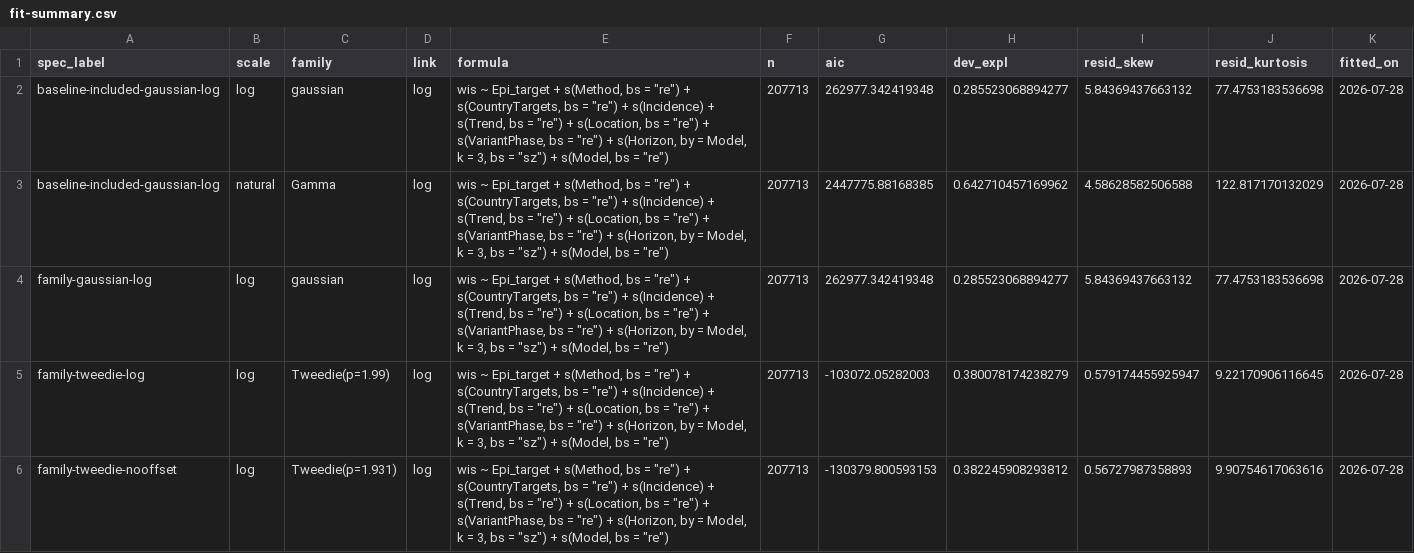
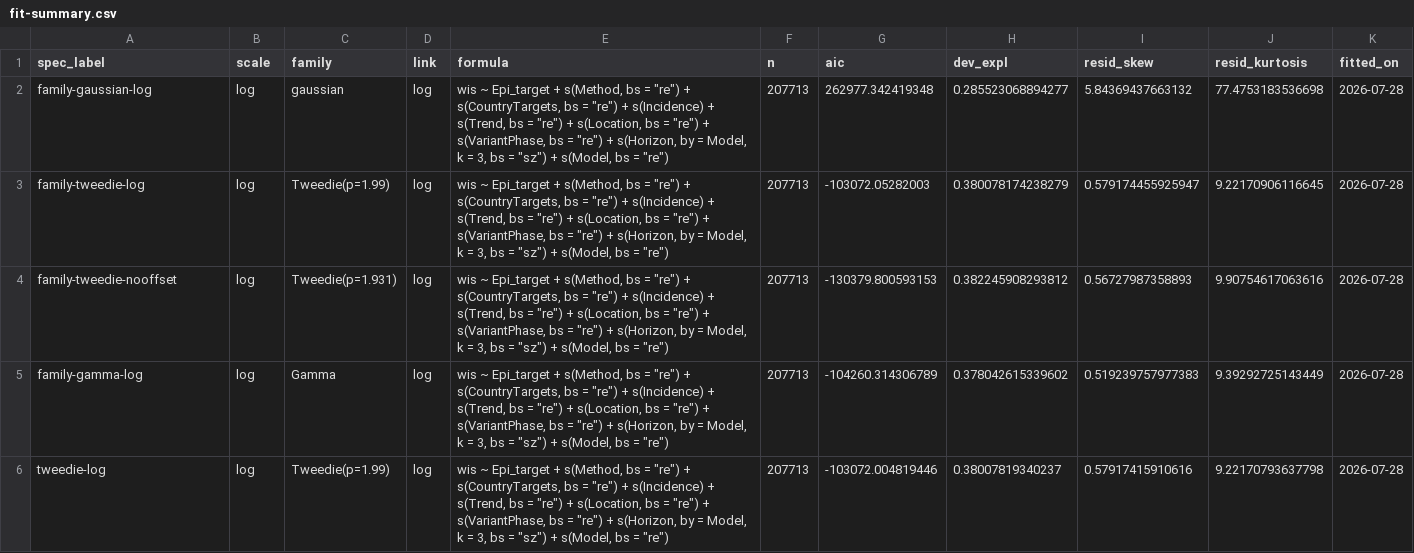
Before and after one commit to epiforecasts/eval-by-method, a CSV file: output/diagnostics/fit-summary.csv, drawn as a sheet; only a part is shown; the shorter side is filled out with more unchanged rows; the diff names each change by its address in the sheet, - before the commit and + after, or states it on an @@ line.

```diff
--- a/output/diagnostics/fit-summary.csv
+++ b/output/diagnostics/fit-summary.csv
-row 2: baseline-included-gaussian-log | log | gaussian | log | wis ~ Epi_target + s(Method, bs = "re") + s(CountryTargets, bs = "re") + s(Incidence) + s(Trend, bs = "re") + s(Location, bs = "re") + s(VariantPhase, bs = "re") + s(Horizon, by = Model, k = 3, bs = "sz") + s(Model, bs = "re") | 207713 | 262977.342419348 | 0.285523068894277 | 5.84369437663132 | 77.4753183536698 | 2026-07-28
-row 3: baseline-included-gaussian-log | natural | Gamma | log | wis ~ Epi_target + s(Method, bs = "re") + s(CountryTargets, bs = "re") + s(Incidence) + s(Trend, bs = "re") + s(Location, bs = "re") + s(VariantPhase, bs = "re") + s(Horizon, by = Model, k = 3, bs = "sz") + s(Model, bs = "re") | 207713 | 2447775.88168385 | 0.642710457169962 | 4.58628582506588 | 122.817170132029 | 2026-07-28
```
Also changed, not shown: 5 other files.
